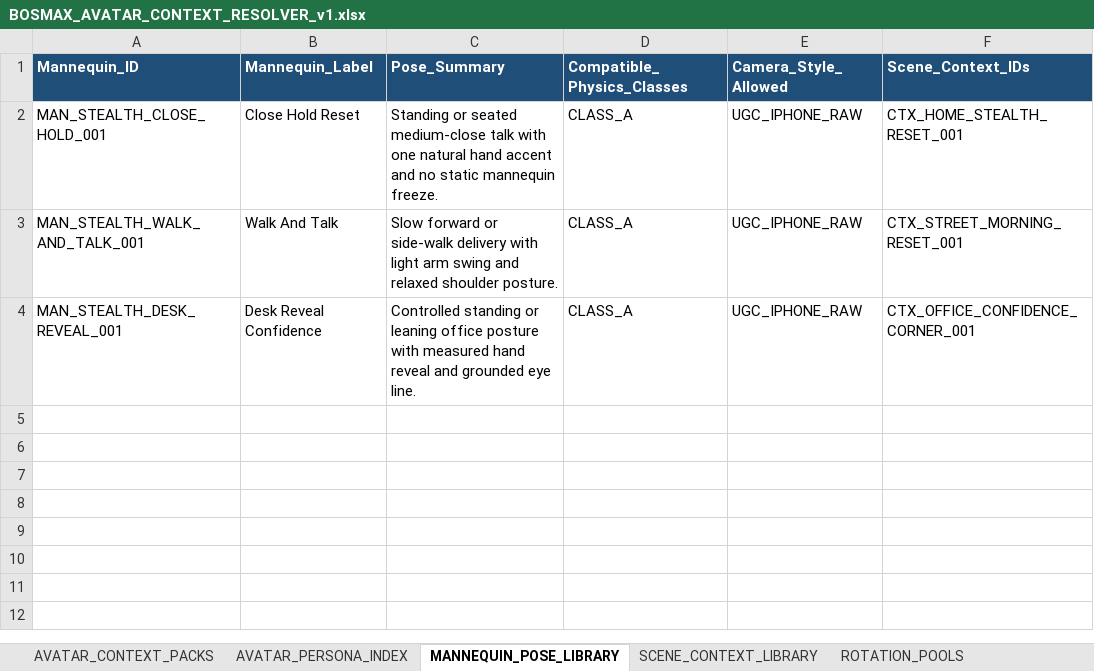
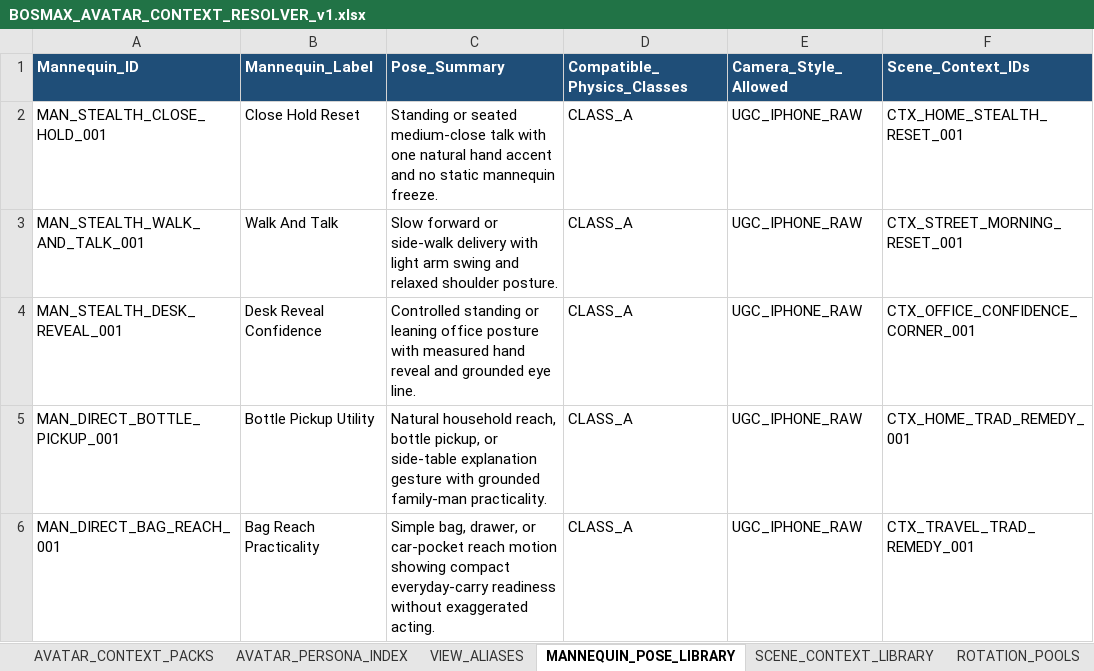
Before and after one commit to farisdatosheikh/bosmax-agents, an Excel workbook: BOSMAX_AVATAR_CONTEXT_RESOLVER_v1.xlsx, sheet MANNEQUIN_POSE_LIBRARY, drawn as a sheet; values as stored, in another font and other column widths than the file's, no borders; the diff names each change by its address in the sheet, - before the commit and + after, or states it on an @@ line.

```diff
--- a/BOSMAX_AVATAR_CONTEXT_RESOLVER_v1.xlsx (sheet MANNEQUIN_POSE_LIBRARY)
+++ b/BOSMAX_AVATAR_CONTEXT_RESOLVER_v1.xlsx (sheet MANNEQUIN_POSE_LIBRARY)
+sheet tab: VIEW_ALIASES
+row 5: MAN_DIRECT_BOTTLE_PICKUP_001 | Bottle Pickup Utility | Natural household reach, bottle pickup, or side-table explanation gesture with grounded family-man practicality. | CLASS_A | UGC_IPHONE_RAW | CTX_HOME_TRAD_REMEDY_001
+row 6: MAN_DIRECT_BAG_REACH_001 | Bag Reach Practicality | Simple bag, drawer, or car-pocket reach motion showing compact everyday-carry readiness without exaggerated acting. | CLASS_A | UGC_IPHONE_RAW | CTX_TRAVEL_TRAD_REMEDY_001
```
Also changed, not shown: sheet AVATAR_CONTEXT_PACKS, sheet CC_AVATAR_ID_VIEW, sheet NOTION_EXPORT_VIEW, sheet SCENE_CONTEXT_LIBRARY, sheet ROTATION_POOLS, sheet CC_AVATAR_POOL_VIEW, 3 more sheets, BOSMAX_COPYWRITING_ID_RESOLVER_v1.xlsx, 13 other files.
